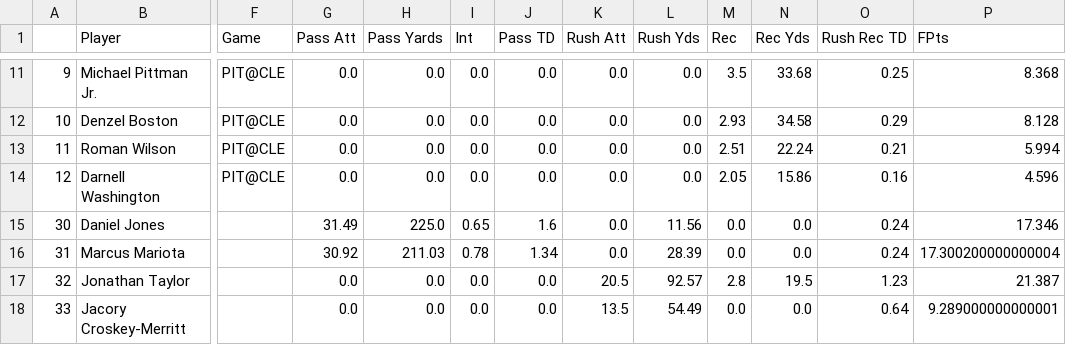
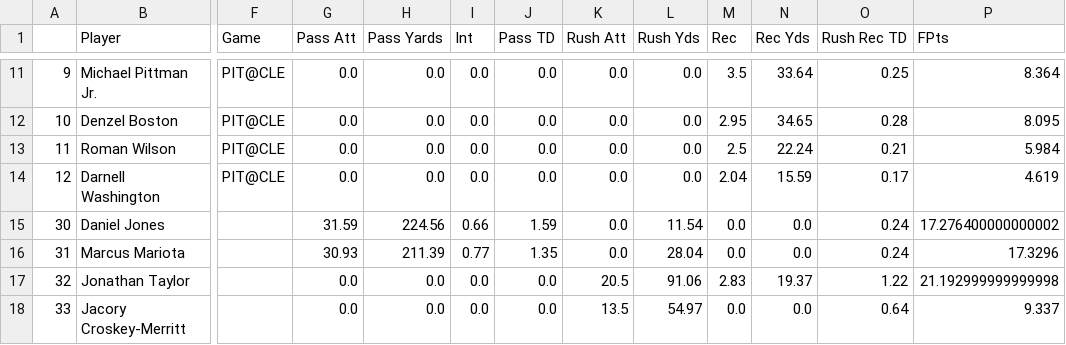
Before and after one commit to JonPGH/nflApp, a CSV file: Data/bookproj.csv, drawn as a sheet; only a part is shown, gaps mark what is left out; the diff covers the shown part only; the diff names each change by its address in the sheet, - before the commit and + after, or states it on an @@ line.

```diff
--- a/Data/bookproj.csv
+++ b/Data/bookproj.csv
-N11 (Rec Yds): 33.68
+N11 (Rec Yds): 33.64
-P11 (FPts): 8.368
+P11 (FPts): 8.364
-M12 (Rec): 2.93
+M12 (Rec): 2.95
-N12 (Rec Yds): 34.58
+N12 (Rec Yds): 34.65
-O12 (Rush Rec TD): 0.29
+O12 (Rush Rec TD): 0.28
-P12 (FPts): 8.128
+P12 (FPts): 8.095
-M13 (Rec): 2.51
+M13 (Rec): 2.5
-P13 (FPts): 5.994
+P13 (FPts): 5.984
-M14 (Rec): 2.05
+M14 (Rec): 2.04
-N14 (Rec Yds): 15.86
+N14 (Rec Yds): 15.59
-O14 (Rush Rec TD): 0.16
+O14 (Rush Rec TD): 0.17
-P14 (FPts): 4.596
+P14 (FPts): 4.619
-G15 (Pass Att): 31.49
+G15 (Pass Att): 31.59
-H15 (Pass Yards): 225.0
+H15 (Pass Yards): 224.56
-I15 (Int): 0.65
+I15 (Int): 0.66
-J15 (Pass TD): 1.6
+J15 (Pass TD): 1.59
-L15 (Rush Yds): 11.56
+L15 (Rush Yds): 11.54
-P15 (FPts): 17.346
+P15 (FPts): 17.276400000000002
-G16 (Pass Att): 30.92
+G16 (Pass Att): 30.93
-H16 (Pass Yards): 211.03
+H16 (Pass Yards): 211.39
-I16 (Int): 0.78
+I16 (Int): 0.77
-J16 (Pass TD): 1.34
+J16 (Pass TD): 1.35
-L16 (Rush Yds): 28.39
+L16 (Rush Yds): 28.04
-P16 (FPts): 17.300200000000004
+P16 (FPts): 17.3296
-L17 (Rush Yds): 92.57
+L17 (Rush Yds): 91.06
-M17 (Rec): 2.8
+M17 (Rec): 2.83
-N17 (Rec Yds): 19.5
+N17 (Rec Yds): 19.37
-O17 (Rush Rec TD): 1.23
+O17 (Rush Rec TD): 1.22
-P17 (FPts): 21.387
+P17 (FPts): 21.192999999999998
-L18 (Rush Yds): 54.49
+L18 (Rush Yds): 54.97
-P18 (FPts): 9.289000000000001
+P18 (FPts): 9.337
```
Also changed, not shown: 5 added rows and 87 edited cells elsewhere in this file, Data/DKSalTracking.csv, Data/implied_totals.csv, 5 other files.
